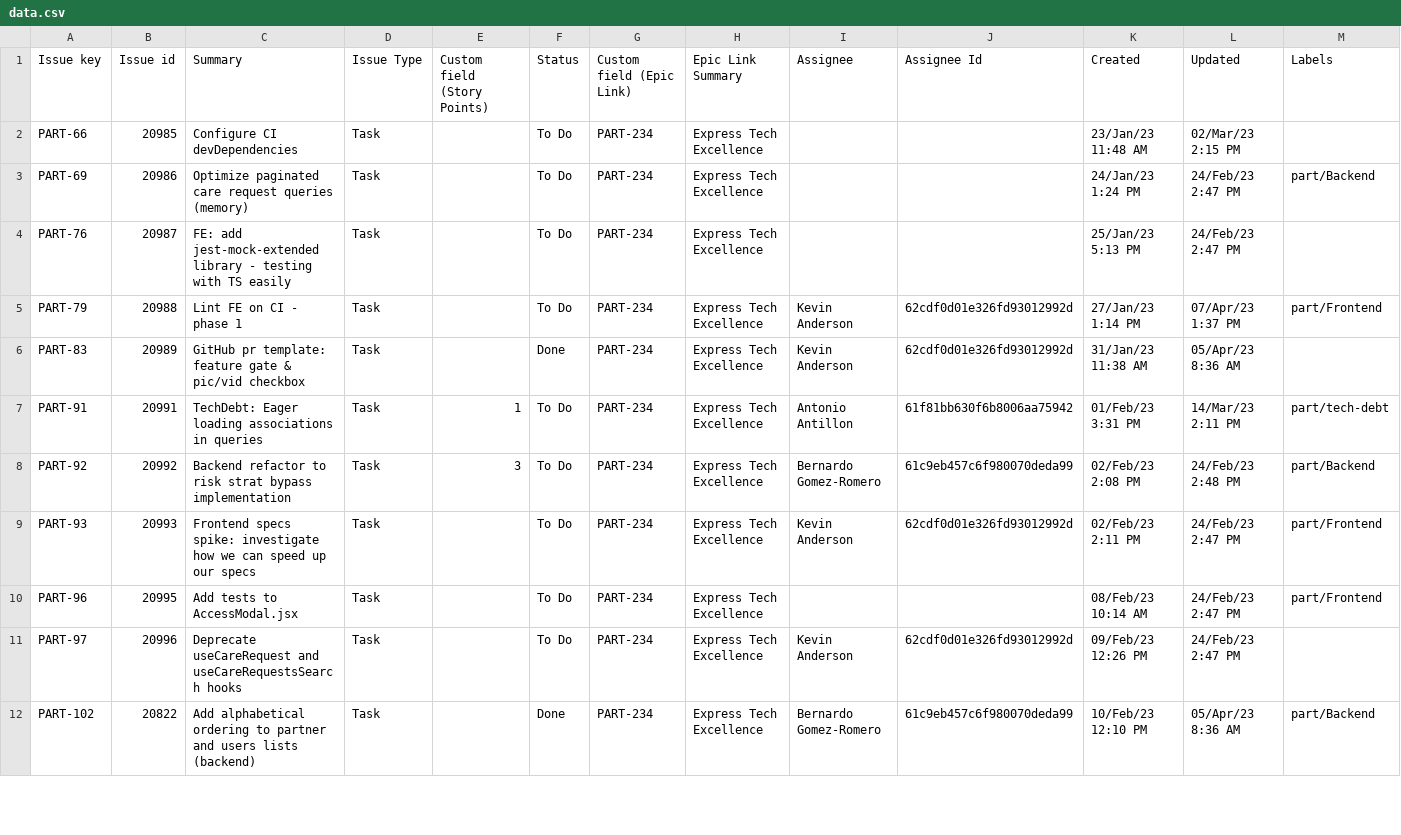
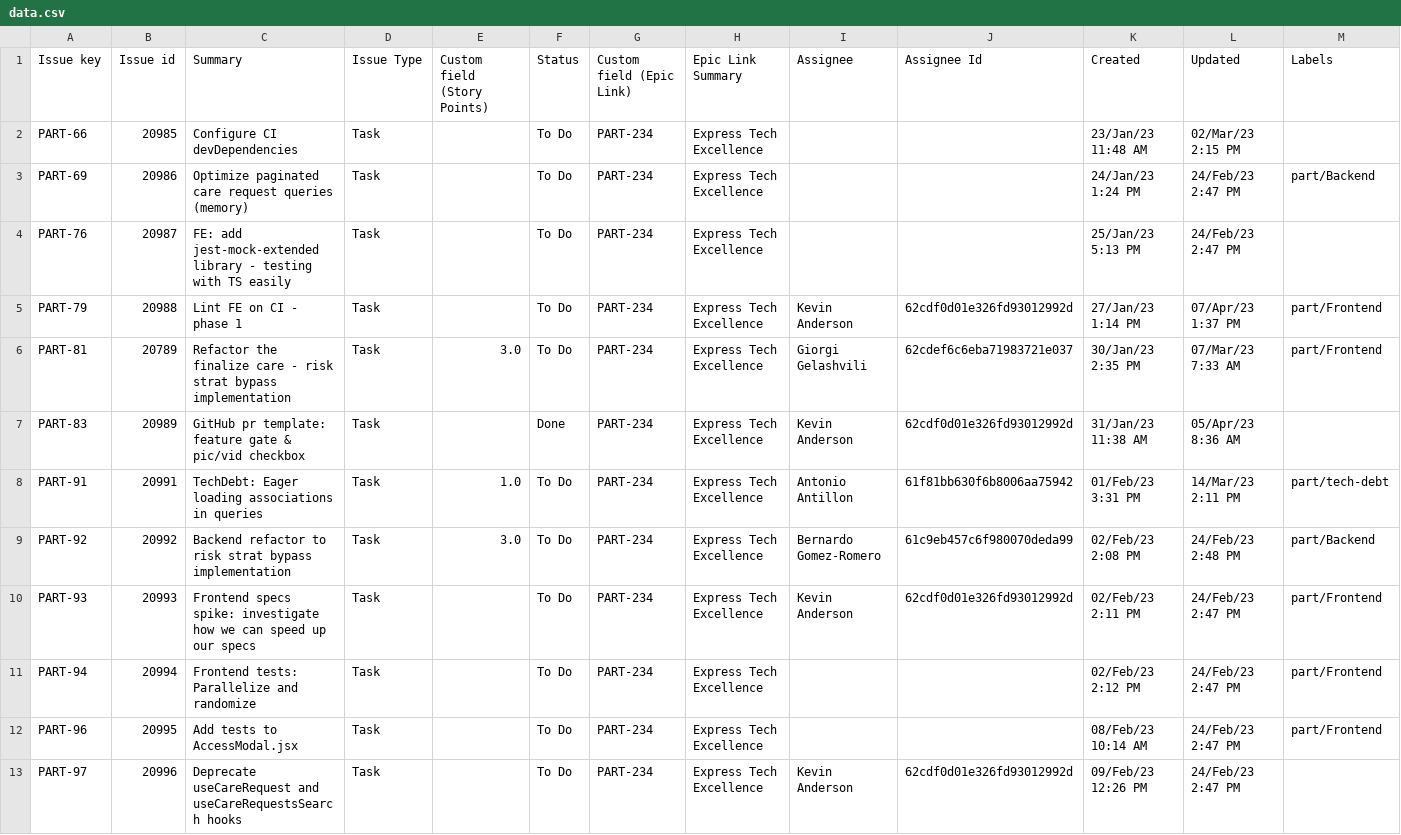
Before and after one commit to AdriftInVR/Proyecto-TC2005B, a CSV file: public/files/data.csv, drawn as a sheet; only a part is shown; the shorter side is filled out with more unchanged rows; addresses are those after the commit; rows hold the shown columns only; the diff covers the shown part only; the diff names each change by its address in the sheet, - before the commit and + after, or states it on an @@ line.

```diff
--- a/public/files/data.csv
+++ b/public/files/data.csv
+row 6: PART-81 | 20789 | Refactor the finalize care - risk strat bypass implementation | Task | 3.0 | To Do | PART-234 | Express Tech Excellence | Giorgi Gelashvili | 62cdef6c6eba71983721e037 | 30/Jan/23 2:35 PM | 07/Mar/23 7:33 AM | part/Frontend
-E8 (Custom field (Story Points)): 1
+E8 (Custom field (Story Points)): 1.0
-E9 (Custom field (Story Points)): 3
+E9 (Custom field (Story Points)): 3.0
+row 11: PART-94 | 20994 | Frontend tests: Parallelize and randomize | Task |  | To Do | PART-234 | Express Tech Excellence |  |  | 02/Feb/23 2:12 PM | 24/Feb/23 2:47 PM | part/Frontend
```
Also changed, not shown: 68 edited cells elsewhere in this file, 6 other files.
